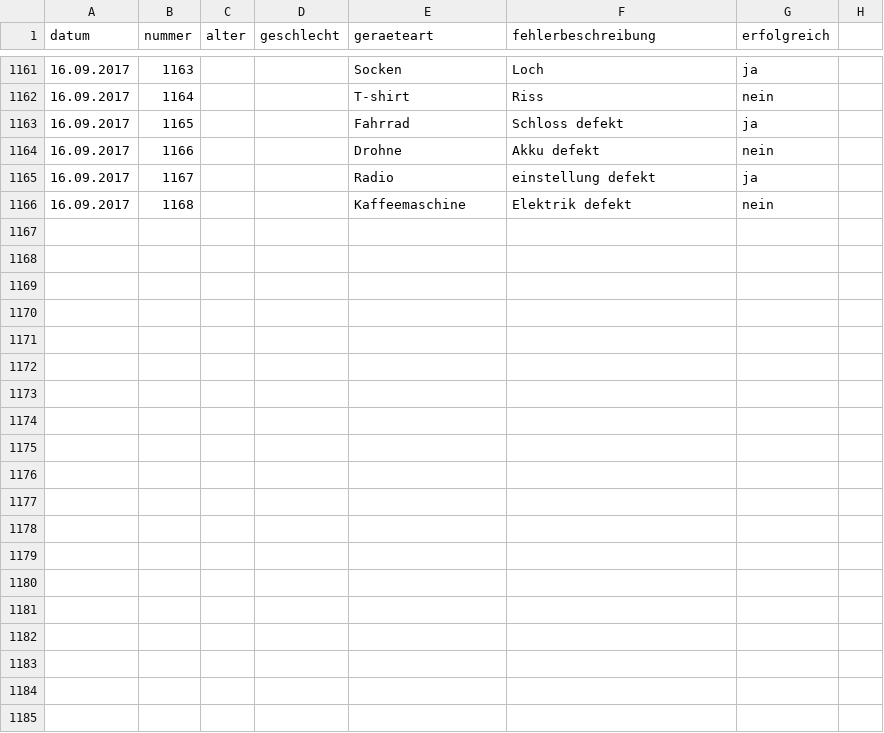
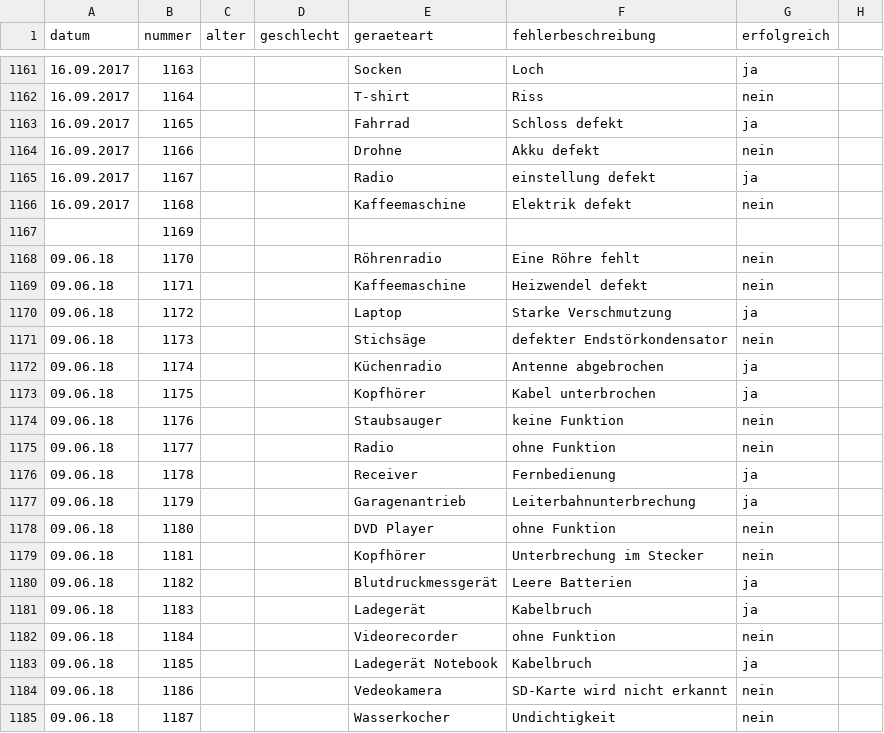
Before and after one commit to das-labor/repaircafe-bochum.de, a CSV file: _data/reparaturen.csv, drawn as a sheet; only a part is shown, gaps mark what is left out; the diff covers the shown part only.

Commit message:
Update reparaturen.csv

```diff
--- a/_data/reparaturen.csv
+++ b/_data/reparaturen.csv
@@ -1166 +1166,20 @@ datum,nummer,alter,geschlecht,geraeteart,fehlerbeschreibung,erfolgreich,
 16.09.2017,1168,,,Kaffeemaschine, Elektrik defekt, nein,
+,1169,,,,,,
+09.06.18,1170,,,Röhrenradio,Eine Röhre fehlt,nein,
+09.06.18,1171,,,Kaffeemaschine,Heizwendel defekt,nein,
+09.06.18,1172,,,Laptop,Starke Verschmutzung,ja,
+09.06.18,1173,,,Stichsäge,defekter Endstörkondensator,nein,
+09.06.18,1174,,,Küchenradio,Antenne abgebrochen,ja,
+09.06.18,1175,,,Kopfhörer,Kabel unterbrochen,ja,
+09.06.18,1176,,,Staubsauger,keine Funktion,nein,
+09.06.18,1177,,,Radio,ohne Funktion,nein,
+09.06.18,1178,,,Receiver,Fernbedienung,ja,
+09.06.18,1179,,,Garagenantrieb,Leiterbahnunterbrechung,ja,
+09.06.18,1180,,,DVD Player,ohne Funktion,nein,
+09.06.18,1181,,,Kopfhörer,Unterbrechung im Stecker,nein,
+09.06.18,1182,,,Blutdruckmessgerät,Leere Batterien,ja,
+09.06.18,1183,,,Ladegerät,Kabelbruch,ja,
+09.06.18,1184,,,Videorecorder,ohne Funktion,nein,
+09.06.18,1185,,,Ladegerät Notebook,Kabelbruch,ja,
+09.06.18,1186,,,Vedeokamera,SD-Karte wird nicht erkannt,nein,
+09.06.18,1187,,,Wasserkocher,Undichtigkeit,nein,
```
Also changed, not shown: 9 added rows elsewhere in this file.
